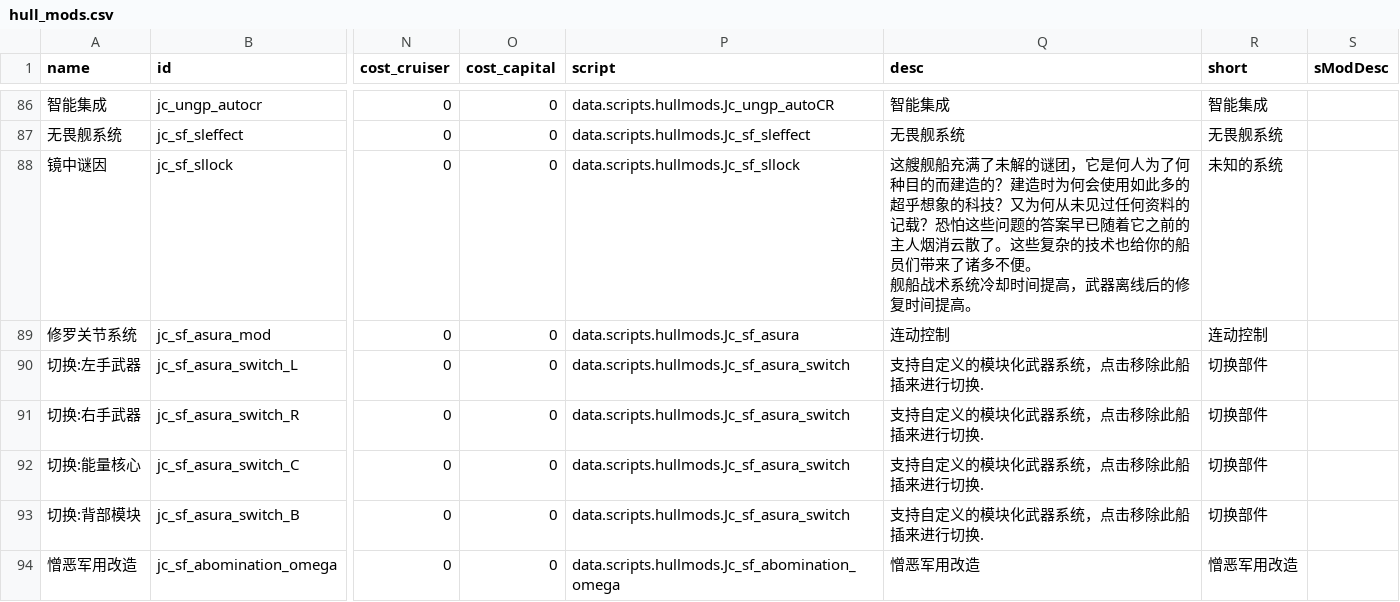
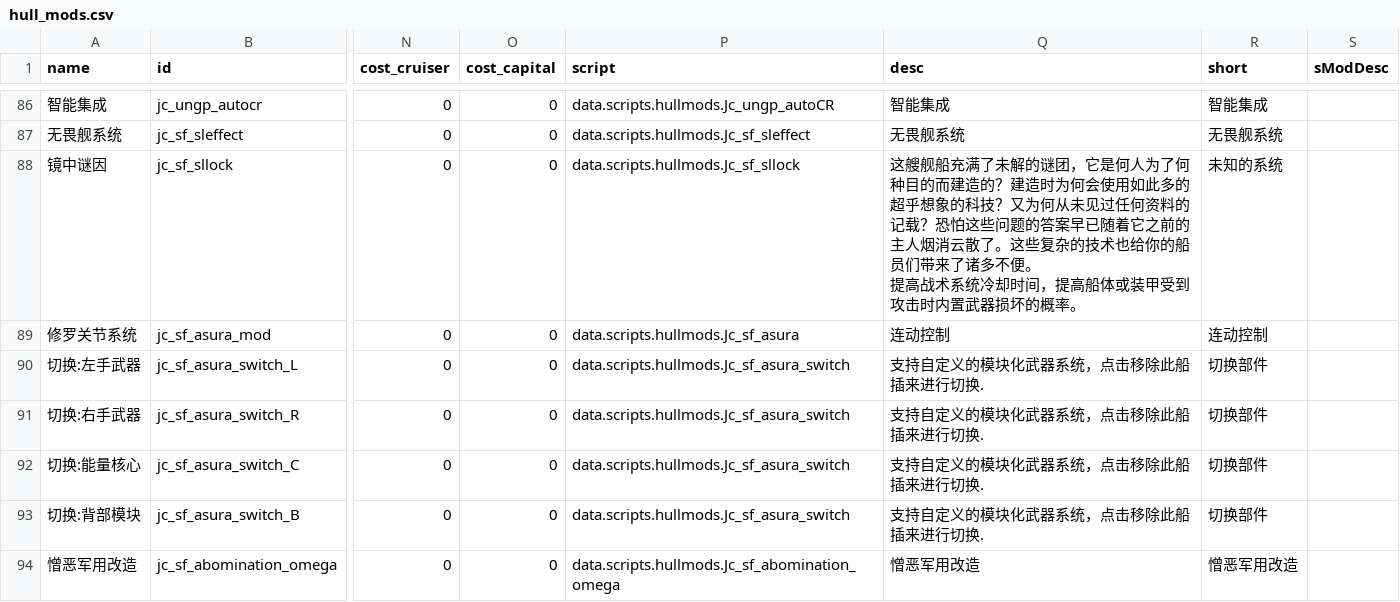
Before and after one commit to JCan2233/SF, a CSV file: data/hullmods/hull_mods.csv, drawn as a sheet; only a part is shown, gaps mark what is left out; ↵ is a line break in a cell; the diff names each change by its address in the sheet, - before the commit and + after, or states it on an @@ line.

```diff
--- a/data/hullmods/hull_mods.csv
+++ b/data/hullmods/hull_mods.csv
-Q88 (desc): …不便。 ↵ 舰船战术系统冷却时间提高，武器离线后的修复时间提高。
+Q88 (desc): …不便。 ↵ 提高战术系统冷却时间，提高船体或装甲受到攻击时内置武器损坏的概率。
```
Also changed, not shown: 2 other files.
